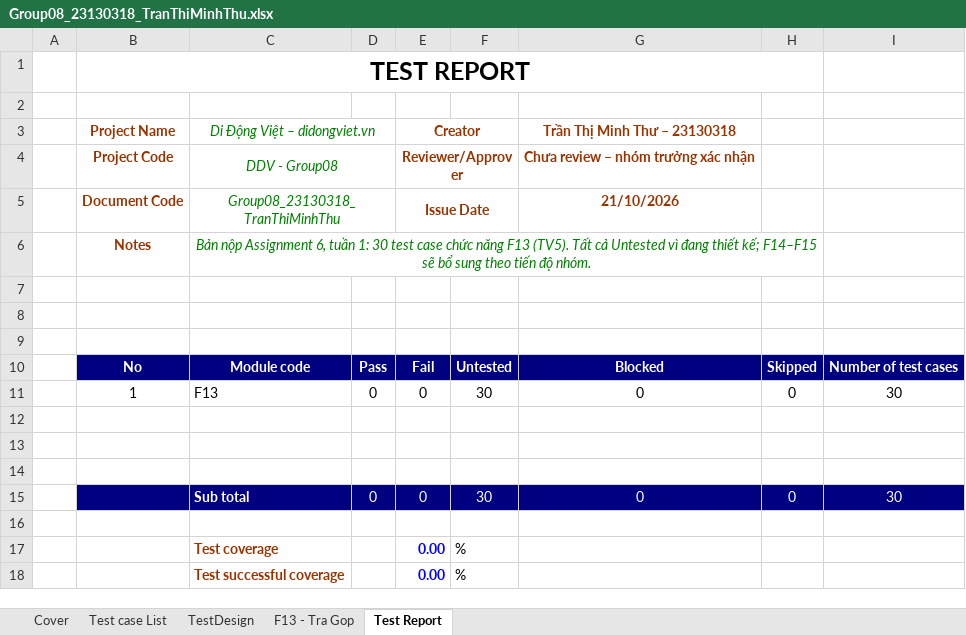
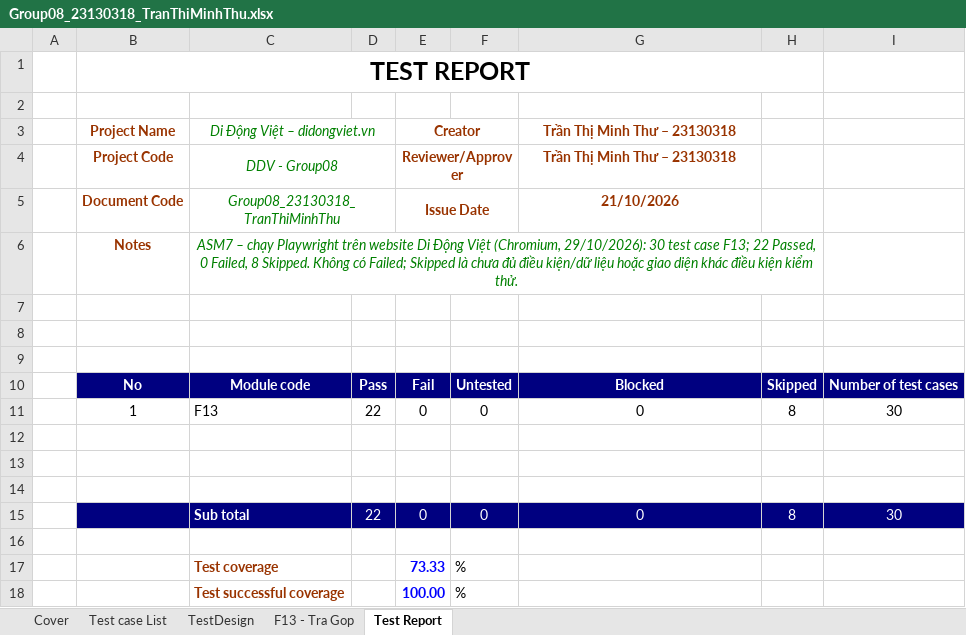
Before and after one commit to HoangDuyTan/Group08-Software-Test, an Excel workbook: docs/individual/Group08_23130318_TranThiMinhThu.xlsx, sheet Test Report, drawn as a sheet; values as stored, in another font and other column widths than the file's, no borders; the diff names each change by its address in the sheet, - before the commit and + after, or states it on an @@ line.

Commit message:
docs: update F13 test execution results - 23130318 - Tran Thi Minh Thu

```diff
--- a/docs/individual/Group08_23130318_TranThiMinhThu.xlsx (sheet Test Report)
+++ b/docs/individual/Group08_23130318_TranThiMinhThu.xlsx (sheet Test Report)
-G4: Chưa review – nhóm trưởng xác nhận
+G4: Trần Thị Minh Thư – 23130318
-C6: Bản nộp Assignment 6, tuần 1: 30 test case chức năng F13 (TV5). Tất cả Untested vì đang thiết kế; F14–F15 sẽ bổ sung theo tiến độ nhóm.
+C6: ASM7 – chạy Playwright trên website Di Động Việt (Chromium, 29/10/2026): 30 test case F13; 22 Passed, 0 Failed, 8 Skipped. Không có Failed; Skipped là chưa đủ điều kiện/dữ liệu hoặc giao diện khác điều kiện kiểm thử.
-D11: 0
+D11: 22
-F11: 30
+F11: 0
-H11: 0
+H11: 8
-D15: 0
+D15: 22
-F15: 30
+F15: 0
-H15: 0
+H15: 8
-E17: 0.00
+E17: 73.33
-E18: 0.00
+E18: 100.00
```
Also changed, not shown: sheet F13 - Tra Gop, sheet Cover, charts or pictures.
